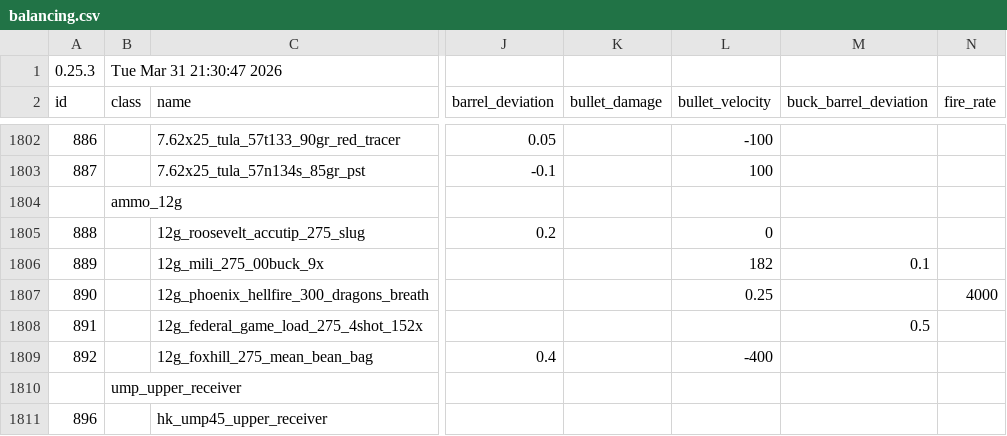
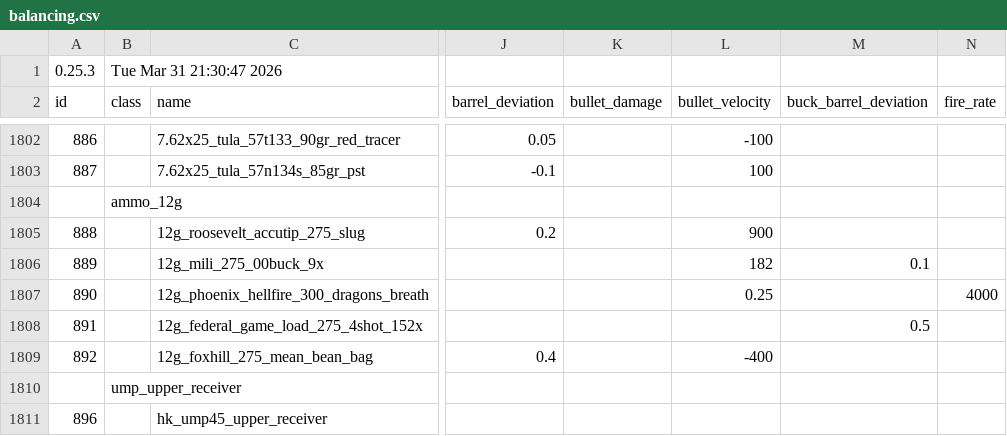
Before and after one commit to recoil-group/deadline-balancing, a CSV file: balancing.csv, drawn as a sheet; only a part is shown, gaps mark what is left out; the diff names each change by its address in the sheet, - before the commit and + after, or states it on an @@ line.

Commit message:
fix: put slugs at their rightful velocity

```diff
--- a/balancing.csv
+++ b/balancing.csv
-L1805 (bullet_velocity): 0
+L1805 (bullet_velocity): 900
```
